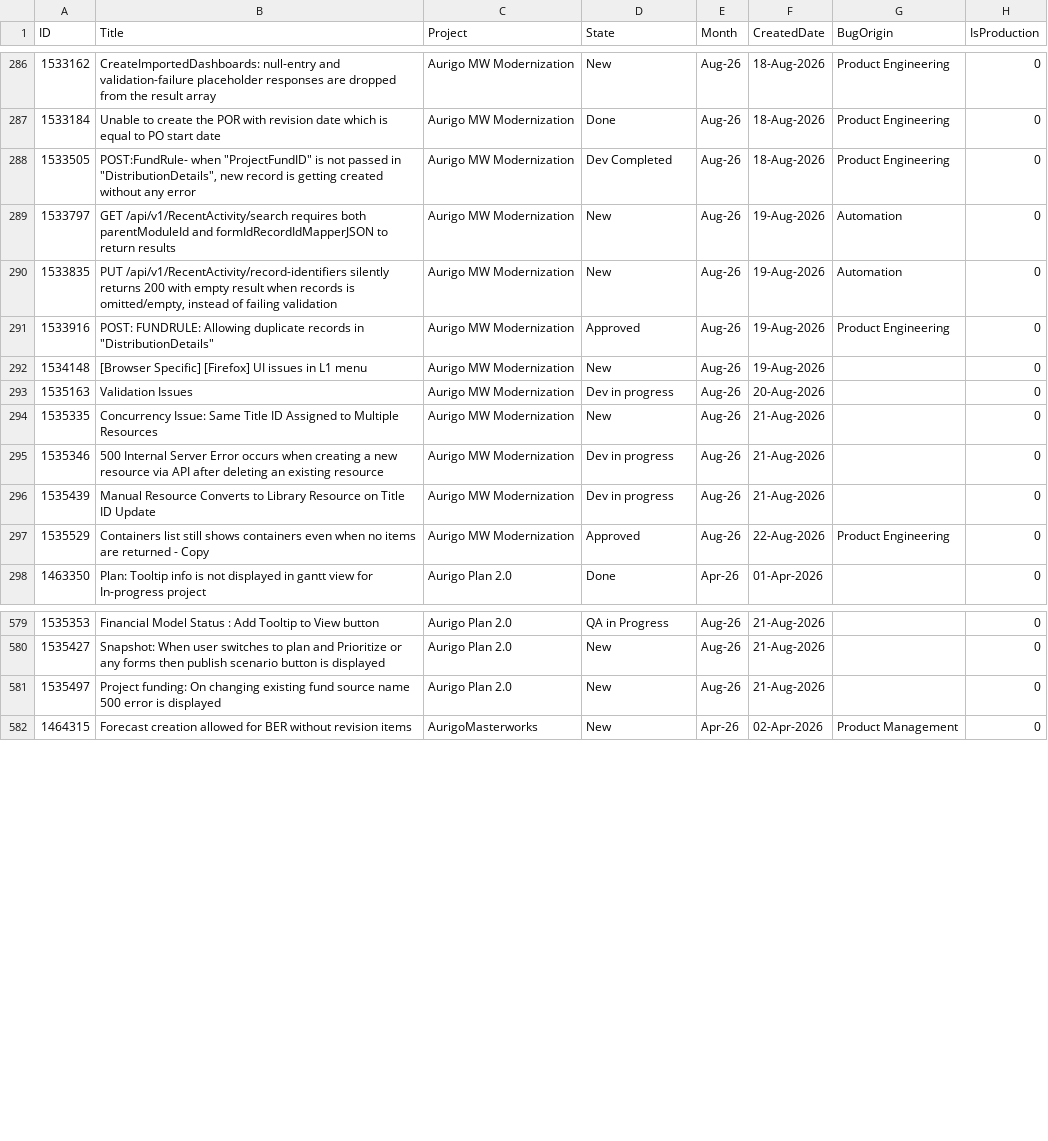
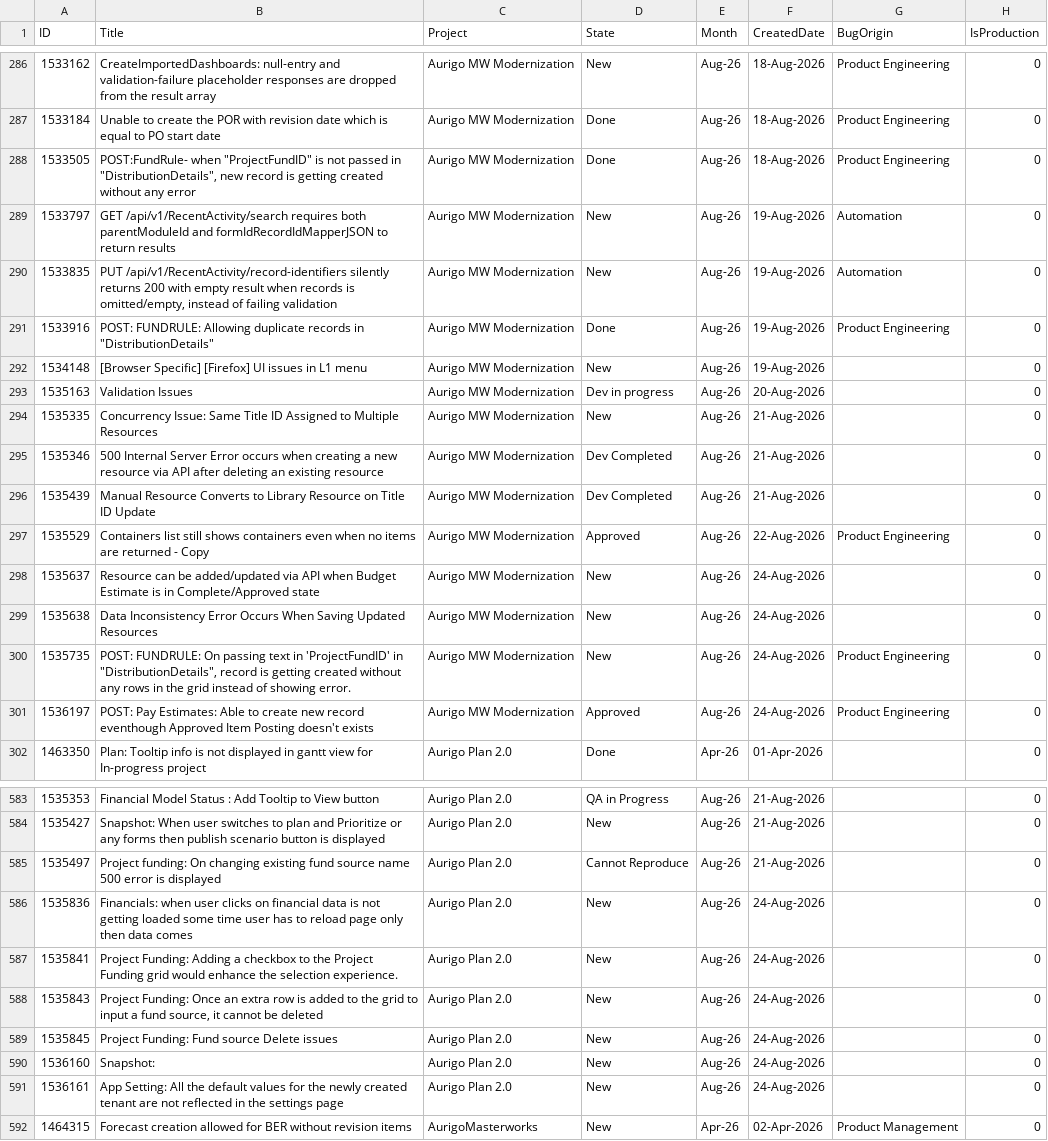
Before and after one commit to manishwali/Experiment, a CSV file: KPI_Bugs.csv, drawn as a sheet; only a part is shown, gaps mark what is left out; the diff covers the shown part only.

```diff
--- a/KPI_Bugs.csv
+++ b/KPI_Bugs.csv
@@ -287,6 +287,6 @@
 "1533184","Unable to create the POR with revision date which is equal to PO start date","Aurigo MW Modernization","Done","Aug-26","18-Aug-2026","Product Engineering","0"
-"1533505","POST:FundRule- when ""ProjectFundID"" is not passed in ""DistributionDetails"", new record is getting created without any error","Aurigo MW Modernization","Dev Completed","Aug-26","18-Aug-2026","Product Engineering","0"
+"1533505","POST:FundRule- when ""ProjectFundID"" is not passed in ""DistributionDetails"", new record is getting created without any error","Aurigo MW Modernization","Done","Aug-26","18-Aug-2026","Product Engineering","0"
 "1533797","GET /api/v1/RecentActivity/search requires both parentModuleId and formIdRecordIdMapperJSON to return results","Aurigo MW Modernization","New","Aug-26","19-Aug-2026","Automation","0"
 "1533835","PUT /api/v1/RecentActivity/record-identifiers silently returns 200 with empty result when records is omitted/empty, instead of failing validation","Aurigo MW Modernization","New","Aug-26","19-Aug-2026","Automation","0"
-"1533916","POST: FUNDRULE: Allowing duplicate records in ""DistributionDetails""","Aurigo MW Modernization","Approved","Aug-26","19-Aug-2026","Product Engineering","0"
+"1533916","POST: FUNDRULE: Allowing duplicate records in ""DistributionDetails""","Aurigo MW Modernization","Done","Aug-26","19-Aug-2026","Product Engineering","0"
 "1534148","[Browser Specific] [Firefox] UI issues in L1 menu","Aurigo MW Modernization","New","Aug-26","19-Aug-2026","","0"
@@ -294,5 +294,9 @@
 "1535335","Concurrency Issue: Same Title ID Assigned to Multiple Resources","Aurigo MW Modernization","New","Aug-26","21-Aug-2026","","0"
-"1535346","500 Internal Server Error occurs when creating a new resource via API after deleting an existing resource","Aurigo MW Modernization","Dev in progress","Aug-26","21-Aug-2026","","0"
-"1535439","Manual Resource Converts to Library Resource on Title ID Update","Aurigo MW Modernization","Dev in progress","Aug-26","21-Aug-2026","","0"
+"1535346","500 Internal Server Error occurs when creating a new resource via API after deleting an existing resource","Aurigo MW Modernization","Dev Completed","Aug-26","21-Aug-2026","","0"
+"1535439","Manual Resource Converts to Library Resource on Title ID Update","Aurigo MW Modernization","Dev Completed","Aug-26","21-Aug-2026","","0"
 "1535529","Containers list still shows containers even when no items are returned - Copy","Aurigo MW Modernization","Approved","Aug-26","22-Aug-2026","Product Engineering","0"
+"1535637","Resource can be added/updated via API when Budget Estimate is in Complete/Approved state","Aurigo MW Modernization","New","Aug-26","24-Aug-2026","","0"
+"1535638","Data Inconsistency Error Occurs When Saving Updated Resources","Aurigo MW Modernization","New","Aug-26","24-Aug-2026","","0"
+"1535735","POST: FUNDRULE: On passing text in 'ProjectFundID' in ""DistributionDetails"", record is getting created without any rows in the grid instead of showing error.","Aurigo MW Modernization","New","Aug-26","24-Aug-2026","Product Engineering","0"
+"1536197","POST: Pay Estimates: Able to create new record eventhough Approved Item Posting doesn't exists","Aurigo MW Modernization","Approved","Aug-26","24-Aug-2026","Product Engineering","0"
 "1463350","Plan: Tooltip info is not displayed in gantt view for In-progress project","Aurigo Plan 2.0","Done","Apr-26","01-Apr-2026","","0"
@@ -580,3 +584,9 @@
 "1535427","Snapshot: When user switches to plan and Prioritize or any forms then publish scenario button is displayed","Aurigo Plan 2.0","New","Aug-26","21-Aug-2026","","0"
-"1535497","Project funding: On changing existing fund source name 500 error is displayed","Aurigo Plan 2.0","New","Aug-26","21-Aug-2026","","0"
+"1535497","Project funding: On changing existing fund source name 500 error is displayed","Aurigo Plan 2.0","Cannot Reproduce","Aug-26","21-Aug-2026","","0"
+"1535836","Financials: when user clicks on financial data is not getting loaded some time user has to reload page only then data comes","Aurigo Plan 2.0","New","Aug-26","24-Aug-2026","","0"
+"1535841","Project Funding: Adding a checkbox to the Project Funding grid would enhance the selection experience.","Aurigo Plan 2.0","New","Aug-26","24-Aug-2026","","0"
+"1535843","Project Funding: Once an extra row is added to the grid to input a fund source, it cannot be deleted","Aurigo Plan 2.0","New","Aug-26","24-Aug-2026","","0"
+"1535845","Project Funding: Fund source Delete issues","Aurigo Plan 2.0","New","Aug-26","24-Aug-2026","","0"
+"1536160","Snapshot:","Aurigo Plan 2.0","New","Aug-26","24-Aug-2026","","0"
+"1536161","App Setting: All the default values for the newly created tenant are not reflected in the settings page","Aurigo Plan 2.0","New","Aug-26","24-Aug-2026","","0"
 "1464315","Forecast creation allowed for BER without revision items","AurigoMasterworks","New","Apr-26","02-Apr-2026","Product Management","0"
```
Also changed, not shown: 2 added rows, 1 removed row and 18 edited cells elsewhere in this file, KPI_Features.csv, KPI_PBIs.csv.
